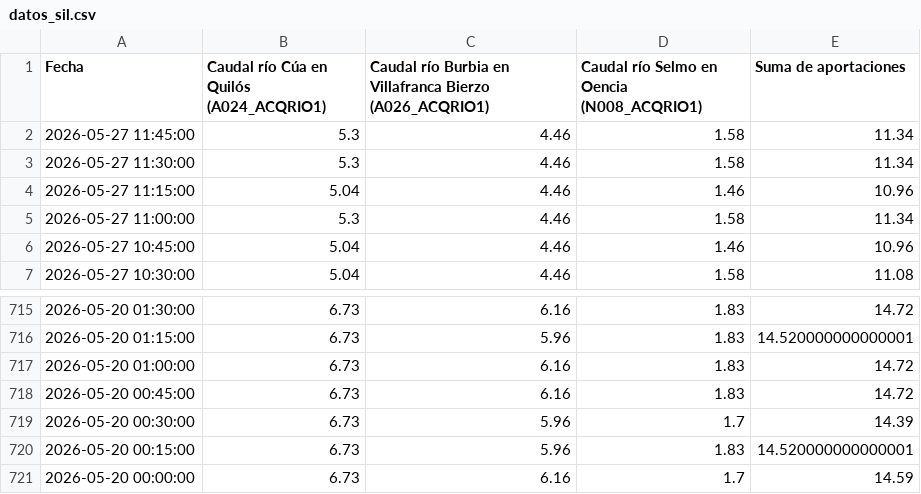
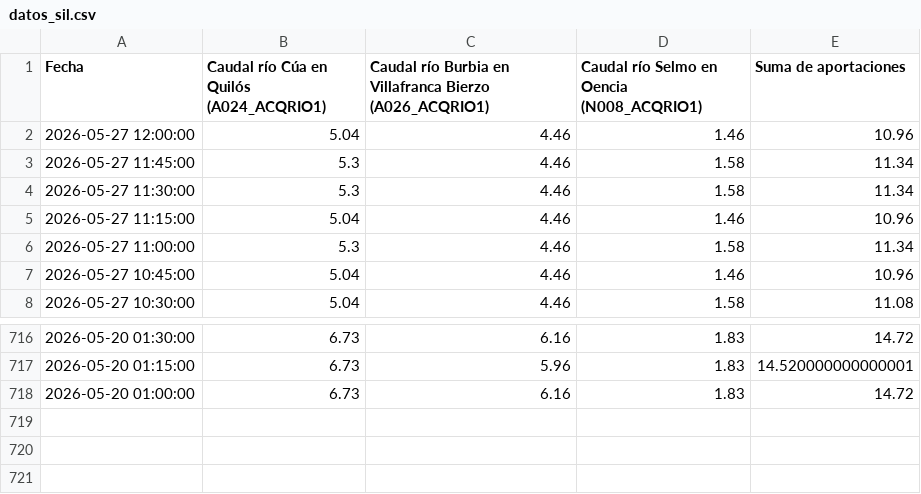
Before and after one commit to manuiccp/DatosCSV, a CSV file: datos_sil.csv, drawn as a sheet; only a part is shown, gaps mark what is left out; removed rows and columns are numbered as before the commit, all else as after; the diff names each change by its address in the sheet, - before the commit and + after, or states it on an @@ line.

Commit message:
Actualización SIL: 2026-05-27 12:00:00

```diff
--- a/datos_sil.csv
+++ b/datos_sil.csv
+row 2: 2026-05-27 12:00:00 | 5.04 | 4.46 | 1.46 | 10.96
-row 718: 2026-05-20 00:45:00 | 6.73 | 6.16 | 1.83 | 14.72
-row 719: 2026-05-20 00:30:00 | 6.73 | 5.96 | 1.7 | 14.39
-row 720: 2026-05-20 00:15:00 | 6.73 | 5.96 | 1.83 | 14.520000000000001
-row 721: 2026-05-20 00:00:00 | 6.73 | 6.16 | 1.7 | 14.59
```
